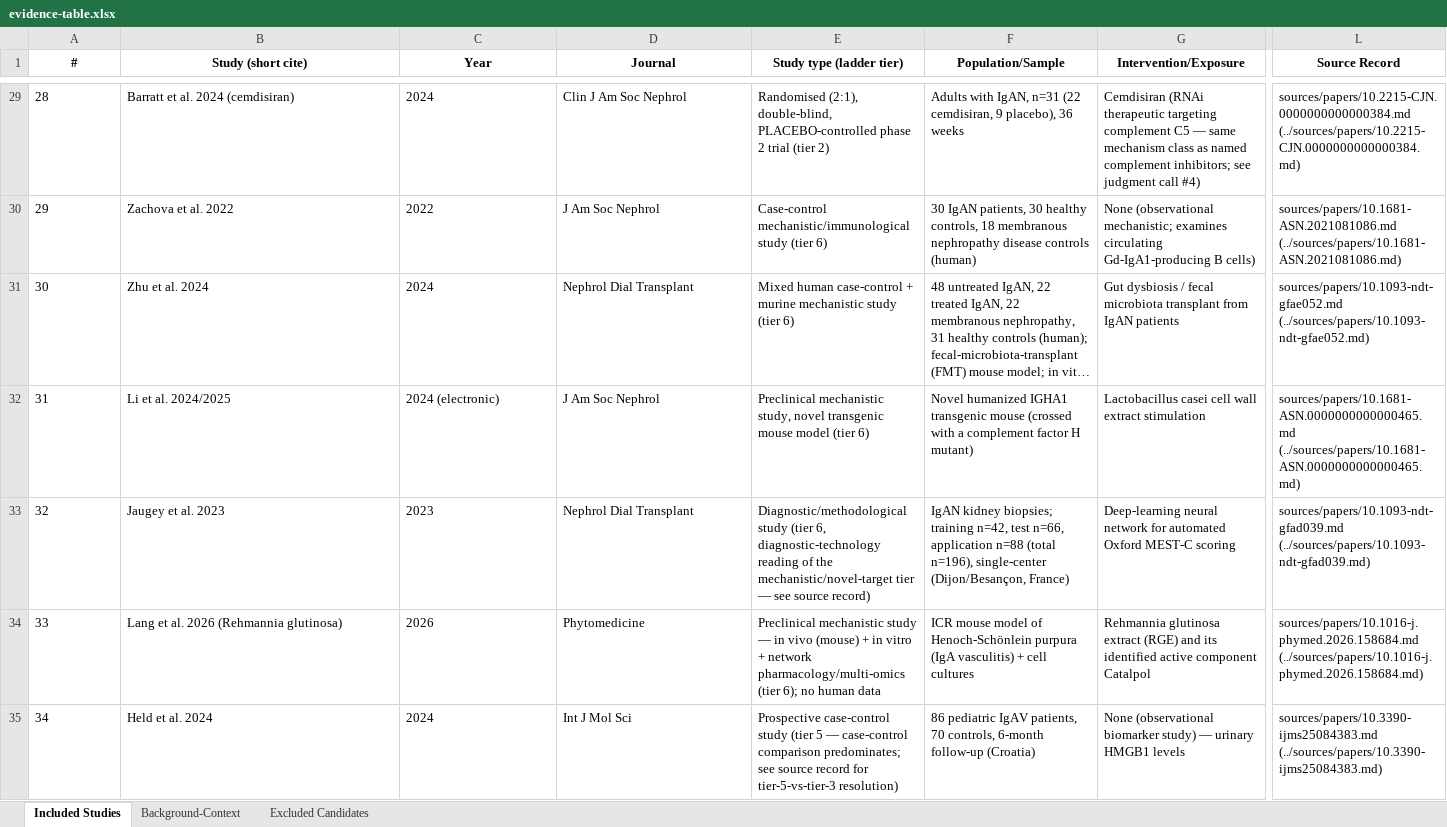
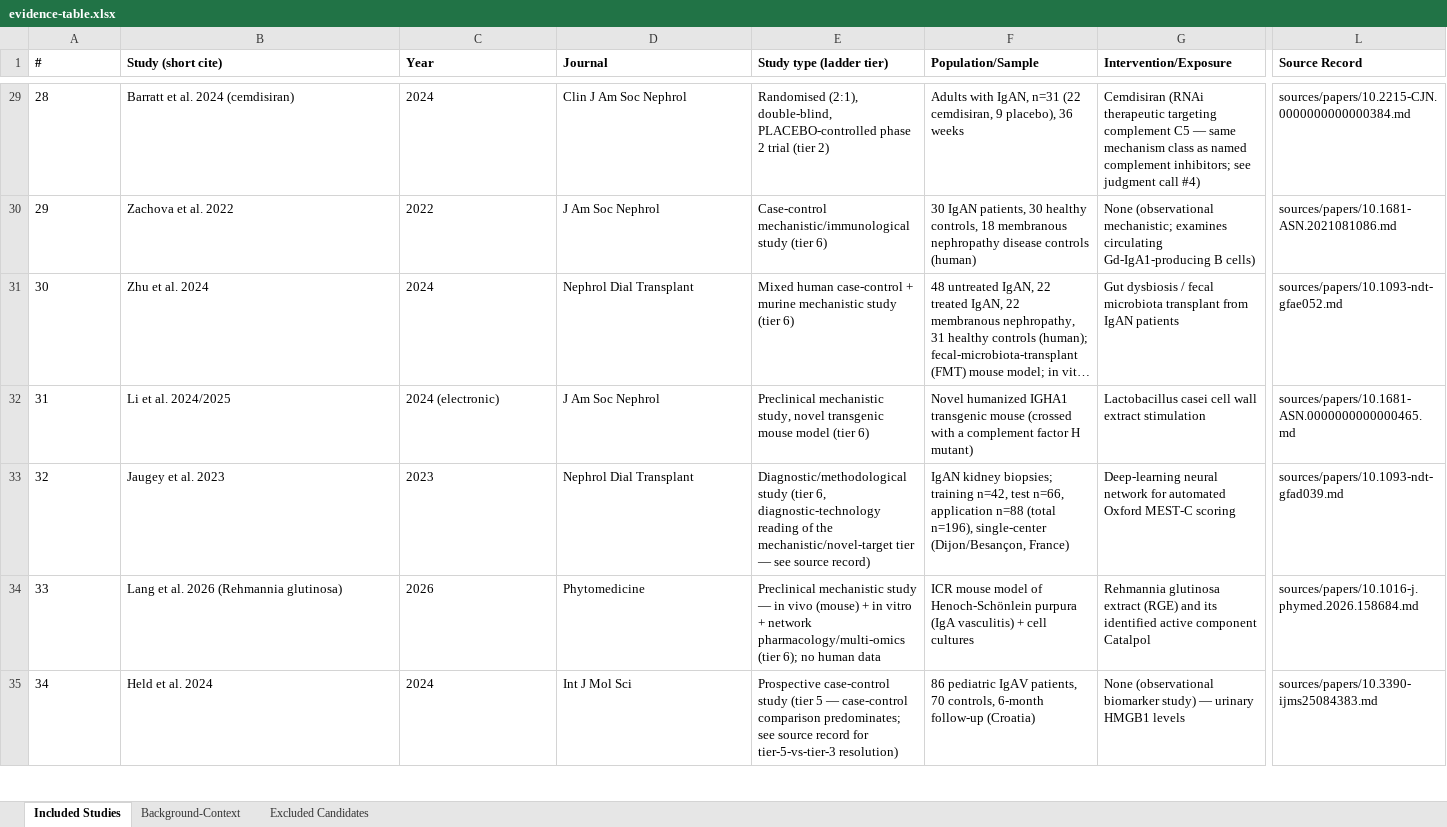
Before and after one commit to drbathish/IgA-nephropathy, an Excel workbook: outputs/evidence-table.xlsx, sheet Included Studies, drawn as a sheet; only a part is shown, gaps mark what is left out; long unchanged cells end in …; values as stored, in another font and other column widths than the file's, no borders; the diff covers the shown part only; the diff names each change by its address in the sheet, - before the commit and + after, or states it on an @@ line.

```diff
--- a/outputs/evidence-table.xlsx (sheet Included Studies)
+++ b/outputs/evidence-table.xlsx (sheet Included Studies)
-A1:L1 alignment: center
+A1:L1 alignment: left
-L29 (Source Record): sources/papers/10.2215-CJN.0000000000000384.md (../sources/papers/10.2215-CJN.0000000000000384.md)
+L29 (Source Record): sources/papers/10.2215-CJN.0000000000000384.md
-L30 (Source Record): sources/papers/10.1681-ASN.2021081086.md (../sources/papers/10.1681-ASN.2021081086.md)
+L30 (Source Record): sources/papers/10.1681-ASN.2021081086.md
-L31 (Source Record): sources/papers/10.1093-ndt-gfae052.md (../sources/papers/10.1093-ndt-gfae052.md)
+L31 (Source Record): sources/papers/10.1093-ndt-gfae052.md
-L32 (Source Record): sources/papers/10.1681-ASN.0000000000000465.md (../sources/papers/10.1681-ASN.0000000000000465.md)
+L32 (Source Record): sources/papers/10.1681-ASN.0000000000000465.md
-L33 (Source Record): sources/papers/10.1093-ndt-gfad039.md (../sources/papers/10.1093-ndt-gfad039.md)
+L33 (Source Record): sources/papers/10.1093-ndt-gfad039.md
-L34 (Source Record): sources/papers/10.1016-j.phymed.2026.158684.md (../sources/papers/10.1016-j.phymed.2026.158684.md)
+L34 (Source Record): sources/papers/10.1016-j.phymed.2026.158684.md
-L35 (Source Record): sources/papers/10.3390-ijms25084383.md (../sources/papers/10.3390-ijms25084383.md)
+L35 (Source Record): sources/papers/10.3390-ijms25084383.md
```
Also changed, not shown: 2 added rows, 66 edited cells and cell formats elsewhere in this sheet, sheet Background-Context, sheet Excluded Candidates, 1 other file.
